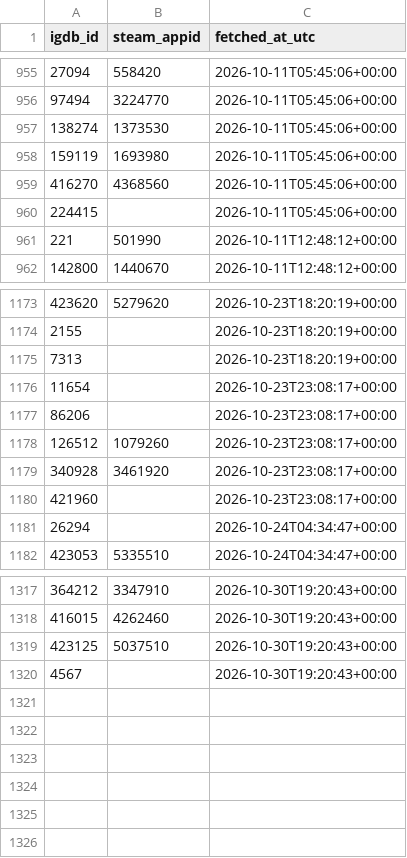
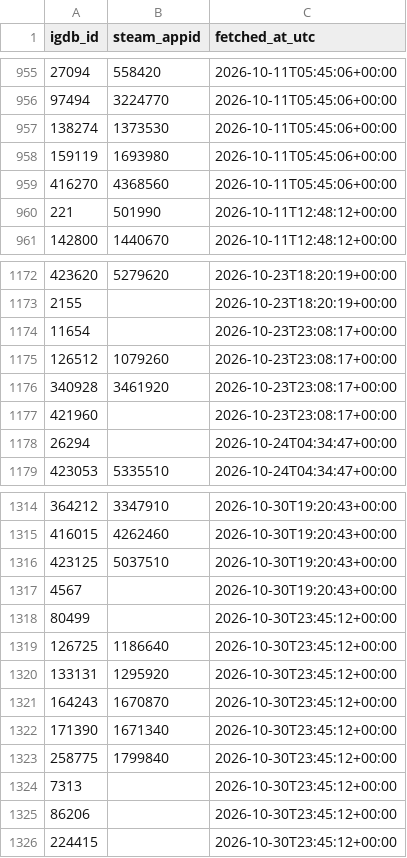
Before and after one commit to jaimelub17/projects, a CSV file: stream-radar/data/catalog/igdb_steam_map.csv, drawn as a sheet; only a part is shown, gaps mark what is left out.

```diff
--- a/stream-radar/data/catalog/igdb_steam_map.csv
+++ b/stream-radar/data/catalog/igdb_steam_map.csv
@@ -959,3 +959,2 @@ igdb_id,steam_appid,fetched_at_utc
 416270,4368560,2026-10-11T05:45:06+00:00
-224415,,2026-10-11T05:45:06+00:00
 221,501990,2026-10-11T12:48:12+00:00
@@ -1174,5 +1173,3 @@ igdb_id,steam_appid,fetched_at_utc
 2155,,2026-10-23T18:20:19+00:00
-7313,,2026-10-23T18:20:19+00:00
 11654,,2026-10-23T23:08:17+00:00
-86206,,2026-10-23T23:08:17+00:00
 126512,1079260,2026-10-23T23:08:17+00:00
@@ -1320 +1317,10 @@ igdb_id,steam_appid,fetched_at_utc
 4567,,2026-10-30T19:20:43+00:00
+80499,,2026-10-30T23:45:12+00:00
+126725,1186640,2026-10-30T23:45:12+00:00
+133131,1295920,2026-10-30T23:45:12+00:00
+164243,1670870,2026-10-30T23:45:12+00:00
+171390,1671340,2026-10-30T23:45:12+00:00
+258775,1799840,2026-10-30T23:45:12+00:00
+7313,,2026-10-30T23:45:12+00:00
+86206,,2026-10-30T23:45:12+00:00
+224415,,2026-10-30T23:45:12+00:00
```
Also changed, not shown: 6 other files.
